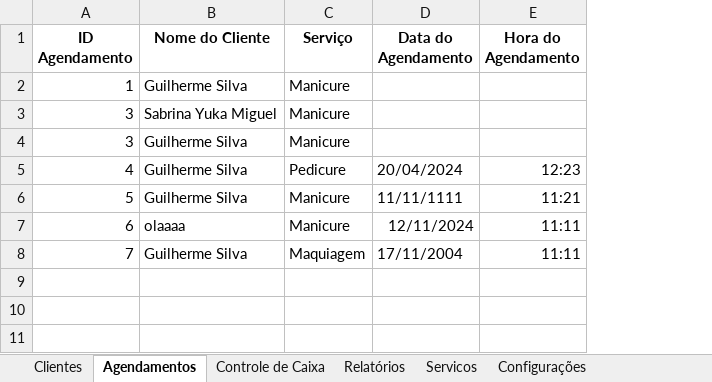
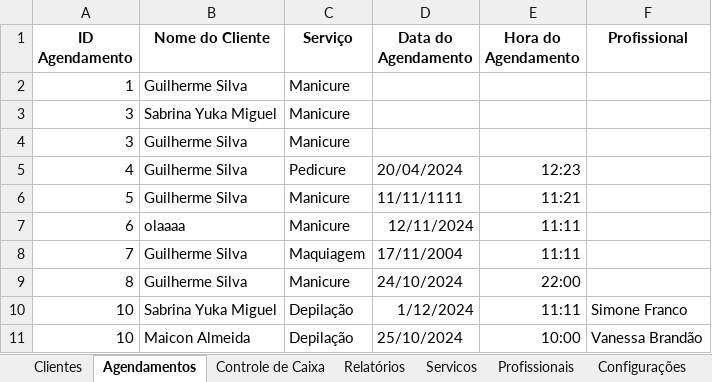
Before and after one commit to guilhermesilvaalmeida/vb-system, an Excel workbook: SISTEMA.xlsm, sheet Agendamentos, drawn as a sheet; values as stored, in another font and other column widths than the file's, no borders; the diff names each change by its address in the sheet, - before the commit and + after, or states it on an @@ line.

Commit message:
feat: visualizar agendamentos

```diff
--- a/SISTEMA.xlsm (sheet Agendamentos)
+++ b/SISTEMA.xlsm (sheet Agendamentos)
+sheet tab: Profissionais
+column F (Profissional), empty
+row 9: 8 | Guilherme Silva | Manicure | 24/10/2024 | 22:00
+row 10: 10 | Sabrina Yuka Miguel | Depilação | 1/12/2024 | 11:11 | Simone Franco
+row 11: 10 | Maicon Almeida | Depilação | 25/10/2024 | 10:00 | Vanessa Brandão
```
Also changed, not shown: sheet Controle de Caixa, sheet Clientes.
